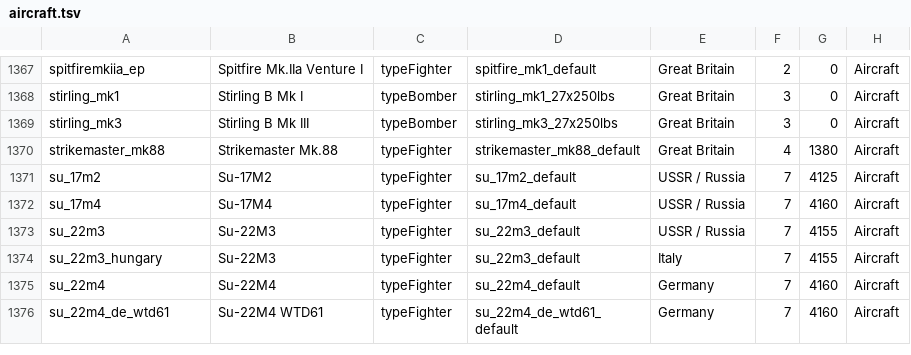
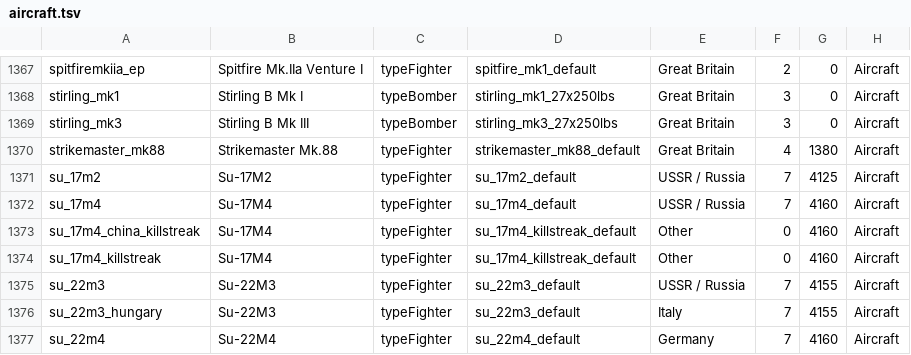
Before and after one commit to VanillaWong/Universal-Test-Lab-Vanilla-Version, a TSV file: data/aircraft.tsv, drawn as a sheet; only a part is shown, gaps mark what is left out; the shorter side is filled out with more unchanged rows; the diff names each change by its address in the sheet, - before the commit and + after, or states it on an @@ line.

```diff
--- a/data/aircraft.tsv
+++ b/data/aircraft.tsv
+row 1373: su_17m4_china_killstreak | Su-17M4 | typeFighter | su_17m4_killstreak_default | Other | 0 | 4160 | Aircraft
+row 1374: su_17m4_killstreak | Su-17M4 | typeFighter | su_17m4_killstreak_default | Other | 0 | 4160 | Aircraft
```
Also changed, not shown: data/aircraft_slots.tsv, data/presets.tsv, 26 other files.
